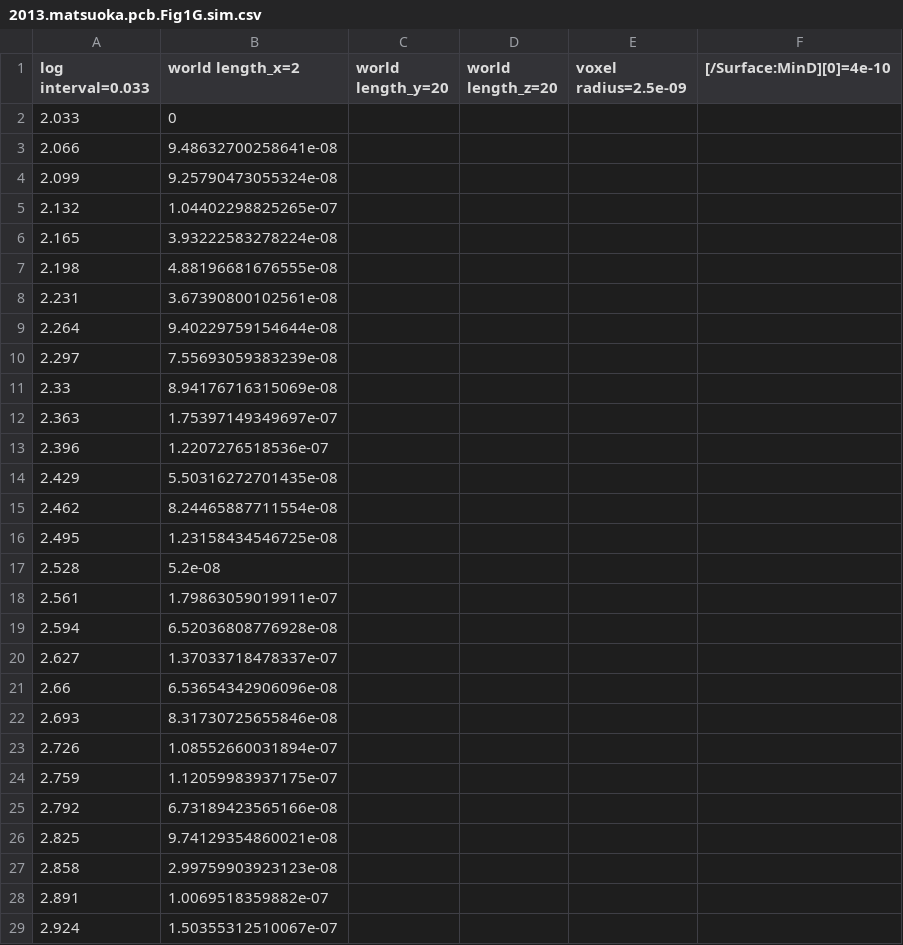
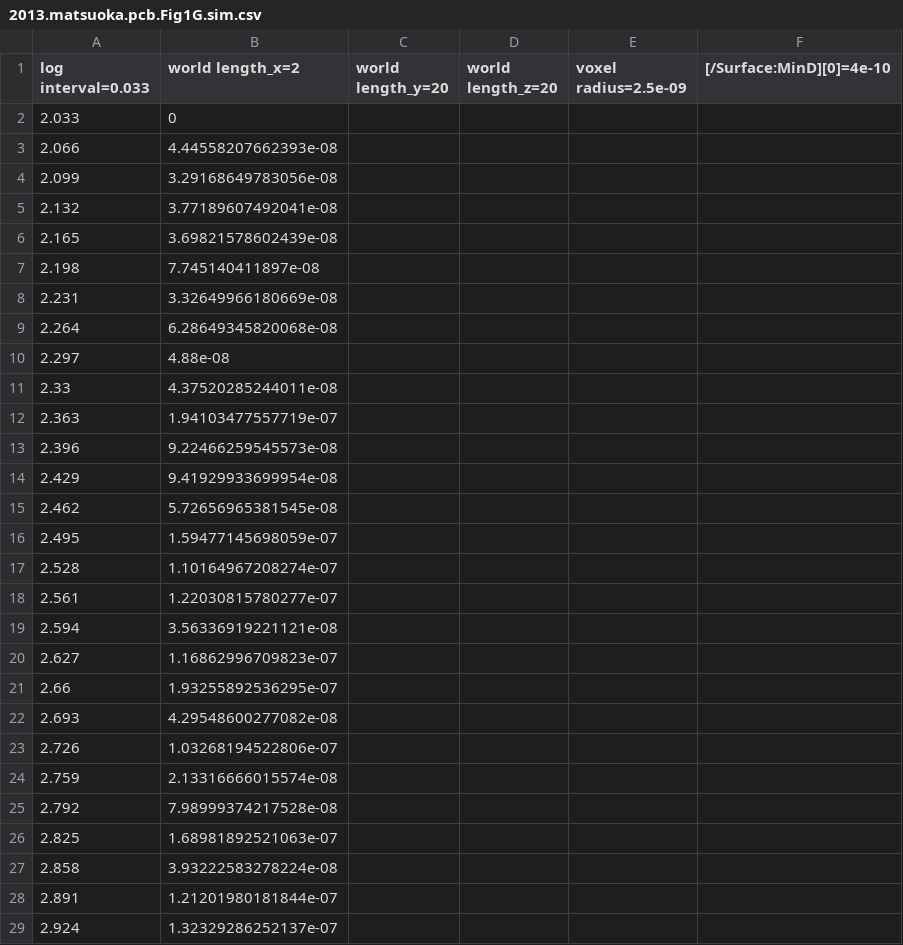
Before and after one commit to satya-arjunan/spatiocyte-models, a CSV file: 2013.matsuoka.pcb/2013.matsuoka.pcb.Fig1G.sim.csv, drawn as a sheet; only a part is shown; the diff covers the shown part only.

```diff
--- a/2013.matsuoka.pcb/2013.matsuoka.pcb.Fig1G.sim.csv
+++ b/2013.matsuoka.pcb/2013.matsuoka.pcb.Fig1G.sim.csv
@@ -2,28 +2,28 @@ log interval=0.033,world length_x=2,world length_y=20,world length_z=20,voxel ra
 2.033,0
-2.066,9.48632700258641e-08
-2.099,9.25790473055324e-08
-2.132,1.04402298825265e-07
-2.165,3.93222583278224e-08
-2.198,4.88196681676555e-08
-2.231,3.67390800102561e-08
-2.264,9.40229759154644e-08
-2.297,7.55693059383239e-08
-2.33,8.94176716315069e-08
-2.363,1.75397149349697e-07
-2.396,1.2207276518536e-07
-2.429,5.50316272701435e-08
-2.462,8.24465887711554e-08
-2.495,1.23158434546725e-08
-2.528,5.2e-08
-2.561,1.79863059019911e-07
-2.594,6.52036808776928e-08
-2.627,1.37033718478337e-07
-2.66,6.53654342906096e-08
-2.693,8.31730725655846e-08
-2.726,1.08552660031894e-07
-2.759,1.12059983937175e-07
-2.792,6.73189423565166e-08
-2.825,9.74129354860021e-08
-2.858,2.99759903923123e-08
-2.891,1.0069518359882e-07
-2.924,1.50355312510067e-07
+2.066,4.44558207662393e-08
+2.099,3.29168649783056e-08
+2.132,3.77189607492041e-08
+2.165,3.69821578602439e-08
+2.198,7.745140411897e-08
+2.231,3.32649966180669e-08
+2.264,6.28649345820068e-08
+2.297,4.88e-08
+2.33,4.37520285244011e-08
+2.363,1.94103477557719e-07
+2.396,9.22466259545573e-08
+2.429,9.41929933699954e-08
+2.462,5.72656965381545e-08
+2.495,1.59477145698059e-07
+2.528,1.10164967208274e-07
+2.561,1.22030815780277e-07
+2.594,3.56336919221121e-08
+2.627,1.16862996709823e-07
+2.66,1.93255892536295e-07
+2.693,4.29548600277082e-08
+2.726,1.03268194522806e-07
+2.759,2.13316666015574e-08
+2.792,7.98999374217528e-08
+2.825,1.68981892521063e-07
+2.858,3.93222583278224e-08
+2.891,1.21201980181844e-07
+2.924,1.32329286252137e-07
```
Also changed, not shown: 124 edited cells elsewhere in this file, 3 other files.
